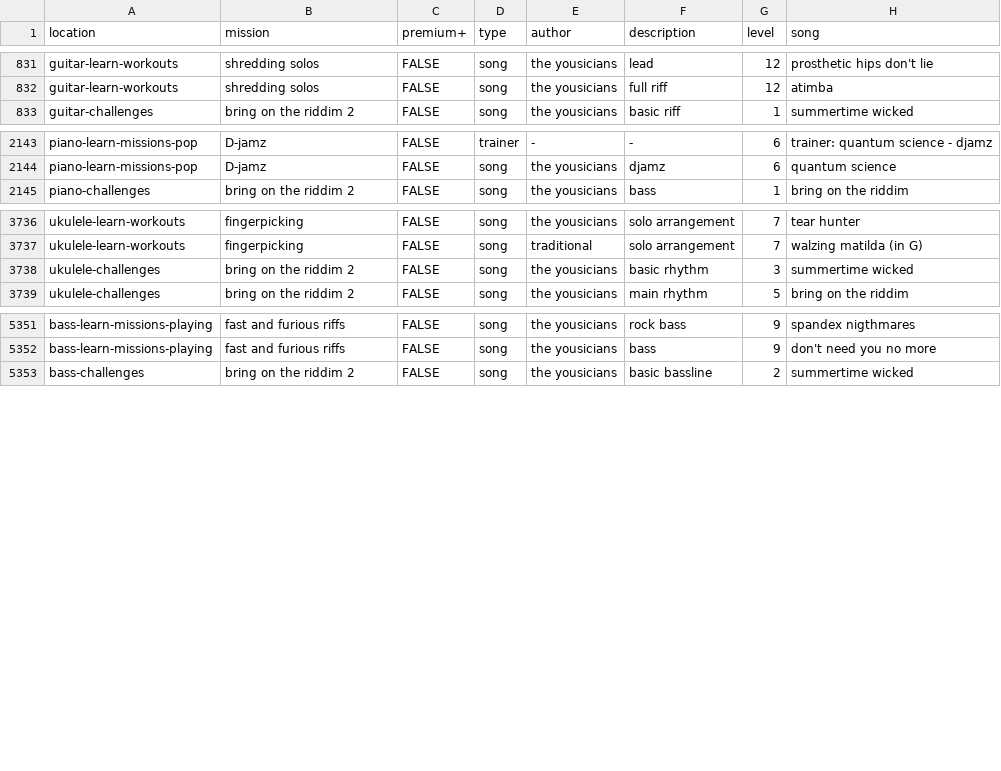
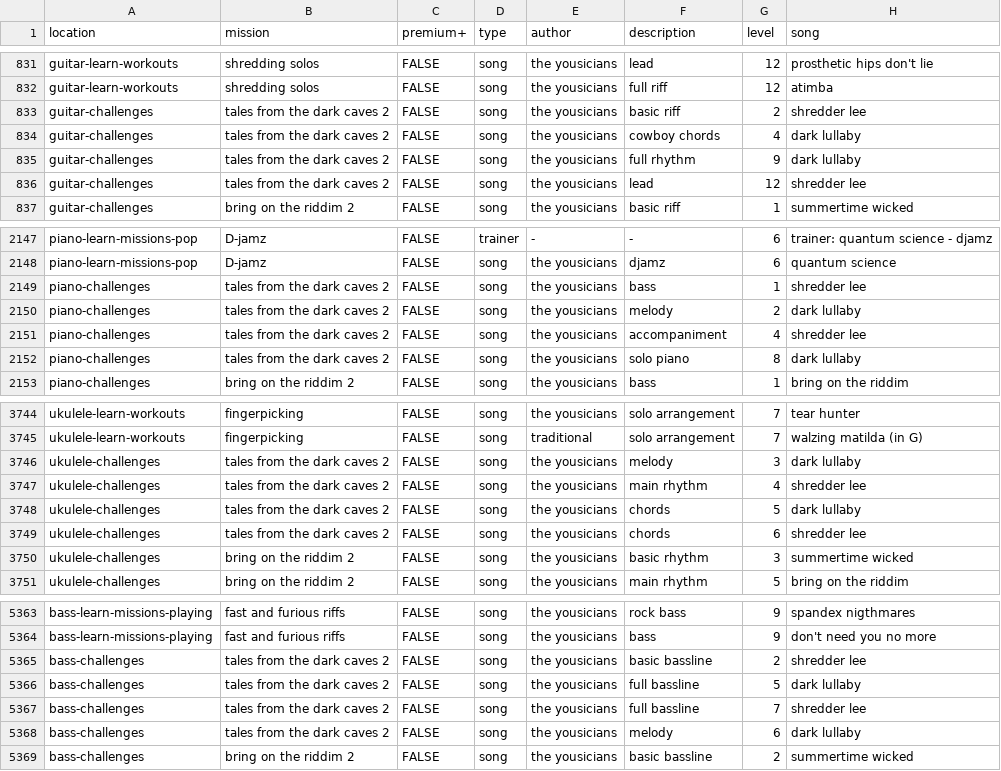
Before and after one commit to zeljkofilipin/yousician, a CSV file: yousician.csv, drawn as a sheet; only a part is shown, gaps mark what is left out; the diff names each change by its address in the sheet, - before the commit and + after, or states it on an @@ line.

Commit message:
2020-19 challenge

```diff
--- a/yousician.csv
+++ b/yousician.csv
+row 833: guitar-challenges | tales from the dark caves 2 | FALSE | song | the yousicians | basic riff | 2 | shredder lee
+row 834: guitar-challenges | tales from the dark caves 2 | FALSE | song | the yousicians | cowboy chords | 4 | dark lullaby
+row 835: guitar-challenges | tales from the dark caves 2 | FALSE | song | the yousicians | full rhythm | 9 | dark lullaby
+row 836: guitar-challenges | tales from the dark caves 2 | FALSE | song | the yousicians | lead | 12 | shredder lee
+row 2149: piano-challenges | tales from the dark caves 2 | FALSE | song | the yousicians | bass | 1 | shredder lee
+row 2150: piano-challenges | tales from the dark caves 2 | FALSE | song | the yousicians | melody | 2 | dark lullaby
+row 2151: piano-challenges | tales from the dark caves 2 | FALSE | song | the yousicians | accompaniment | 4 | shredder lee
+row 2152: piano-challenges | tales from the dark caves 2 | FALSE | song | the yousicians | solo piano | 8 | dark lullaby
+row 3746: ukulele-challenges | tales from the dark caves 2 | FALSE | song | the yousicians | melody | 3 | dark lullaby
+row 3747: ukulele-challenges | tales from the dark caves 2 | FALSE | song | the yousicians | main rhythm | 4 | shredder lee
+row 3748: ukulele-challenges | tales from the dark caves 2 | FALSE | song | the yousicians | chords | 5 | dark lullaby
+row 3749: ukulele-challenges | tales from the dark caves 2 | FALSE | song | the yousicians | chords | 6 | shredder lee
+row 5365: bass-challenges | tales from the dark caves 2 | FALSE | song | the yousicians | basic bassline | 2 | shredder lee
+row 5366: bass-challenges | tales from the dark caves 2 | FALSE | song | the yousicians | full bassline | 5 | dark lullaby
+row 5367: bass-challenges | tales from the dark caves 2 | FALSE | song | the yousicians | full bassline | 7 | shredder lee
+row 5368: bass-challenges | tales from the dark caves 2 | FALSE | song | the yousicians | melody | 6 | dark lullaby
```
Also changed, not shown: challenges.csv, 1 other file.
